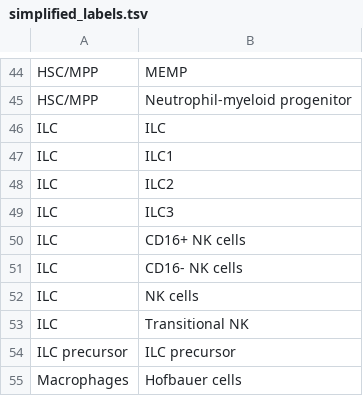
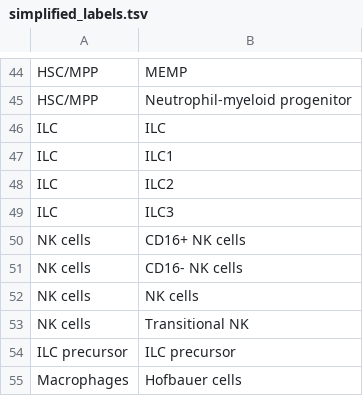
Before and after one commit to greenelab/deconvolution_pilot, a TSV file: celltypist/simplified_labels.tsv, drawn as a sheet; only a part is shown, gaps mark what is left out.

Commit message:
Fix weirdness with mislabeling cell types in tsv file

```diff
--- a/celltypist/simplified_labels.tsv
+++ b/celltypist/simplified_labels.tsv
@@ -49,6 +49,6 @@ ILC	ILC2
 ILC	ILC3
-ILC	CD16+ NK cells
-ILC	CD16- NK cells
-ILC	NK cells
-ILC	Transitional NK
+NK cells	CD16+ NK cells
+NK cells	CD16- NK cells
+NK cells	NK cells
+NK cells	Transitional NK
 ILC precursor	ILC precursor
```
